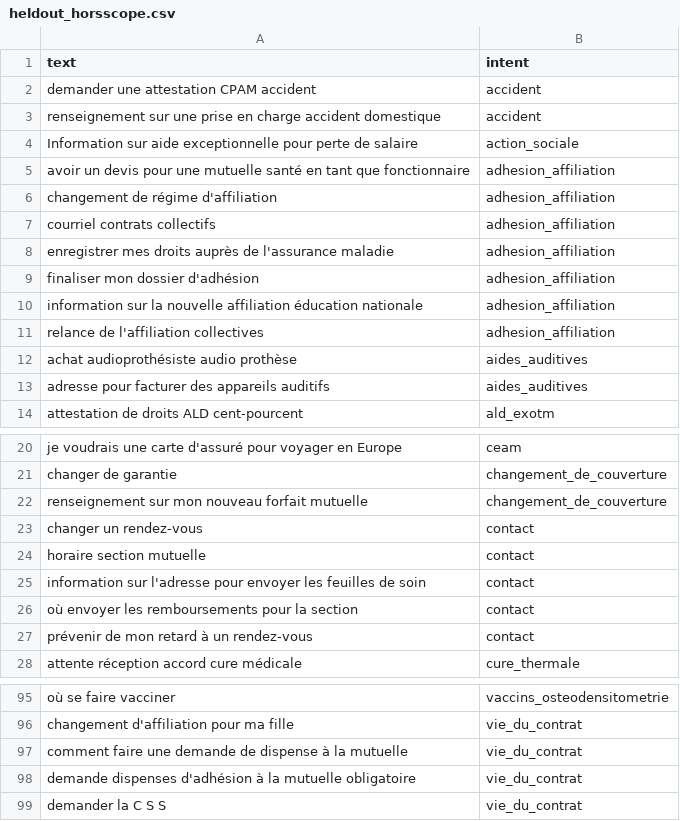
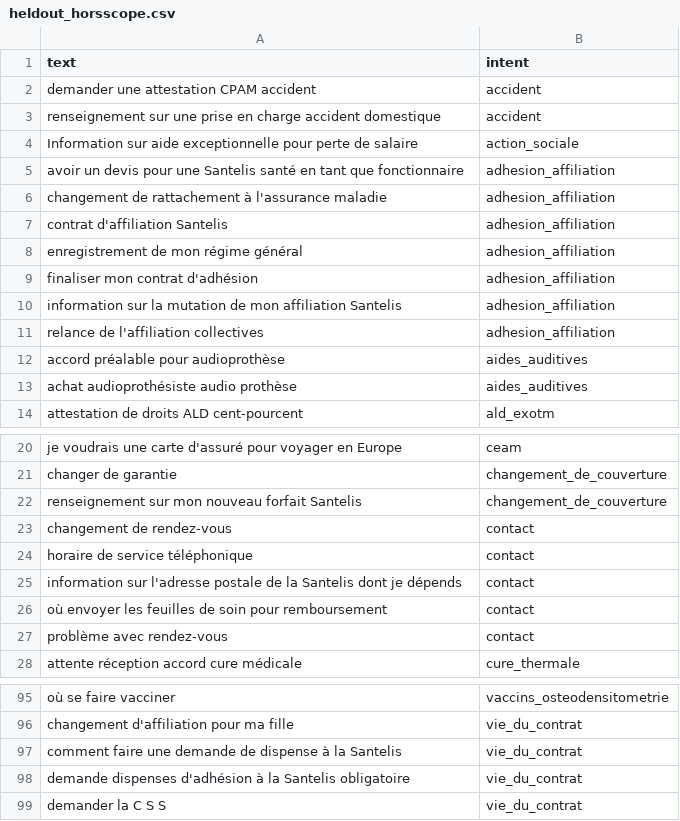
Before and after one commit to henribesnard/loko, a CSV file: eval/datasets/heldout_horsscope.csv, drawn as a sheet; only a part is shown, gaps mark what is left out.

```diff
--- a/eval/datasets/heldout_horsscope.csv
+++ b/eval/datasets/heldout_horsscope.csv
@@ -4,11 +4,11 @@ renseignement sur une prise en charge accident domestique,accident
 Information sur aide exceptionnelle pour perte de salaire,action_sociale
-avoir un devis pour une mutuelle santé en tant que fonctionnaire,adhesion_affiliation
-changement de régime d'affiliation,adhesion_affiliation
-courriel contrats collectifs,adhesion_affiliation
-enregistrer mes droits auprès de l'assurance maladie,adhesion_affiliation
-finaliser mon dossier d'adhésion,adhesion_affiliation
-information sur la nouvelle affiliation éducation nationale,adhesion_affiliation
+avoir un devis pour une Santelis santé en tant que fonctionnaire,adhesion_affiliation
+changement de rattachement à l'assurance maladie,adhesion_affiliation
+contrat d'affiliation Santelis,adhesion_affiliation
+enregistrement de mon régime général,adhesion_affiliation
+finaliser mon contrat d'adhésion,adhesion_affiliation
+information sur la mutation de mon affiliation Santelis,adhesion_affiliation
 relance de l'affiliation collectives,adhesion_affiliation
+accord préalable pour audioprothèse,aides_auditives
 achat audioprothésiste audio prothèse,aides_auditives
-adresse pour facturer des appareils auditifs,aides_auditives
 attestation de droits ALD cent-pourcent,ald_exotm
@@ -21,8 +21,8 @@ je voudrais une carte d'assuré pour voyager en Europe,ceam
 changer de garantie,changement_de_couverture
-renseignement sur mon nouveau forfait mutuelle,changement_de_couverture
-changer un rendez-vous,contact
-horaire section mutuelle,contact
-information sur l'adresse pour envoyer les feuilles de soin,contact
-où envoyer les remboursements pour la section,contact
-prévenir de mon retard à un rendez-vous,contact
+renseignement sur mon nouveau forfait Santelis,changement_de_couverture
+changement de rendez-vous,contact
+horaire de service téléphonique,contact
+information sur l'adresse postale de la Santelis dont je dépends,contact
+où envoyer les feuilles de soin pour remboursement,contact
+problème avec rendez-vous,contact
 attente réception accord cure médicale,cure_thermale
@@ -96,4 +96,4 @@ où se faire vacciner,vaccins_osteodensitometrie
 changement d'affiliation pour ma fille,vie_du_contrat
-comment faire une demande de dispense à la mutuelle,vie_du_contrat
-demande dispenses d'adhésion à la mutuelle obligatoire,vie_du_contrat
+comment faire une demande de dispense à la Santelis,vie_du_contrat
+demande dispenses d'adhésion à la Santelis obligatoire,vie_du_contrat
 demander la C S S,vie_du_contrat
```
Also changed, not shown: eval/datasets/heldout_conseiller.csv, eval/datasets/heldout_metier.csv, 5 other files.
